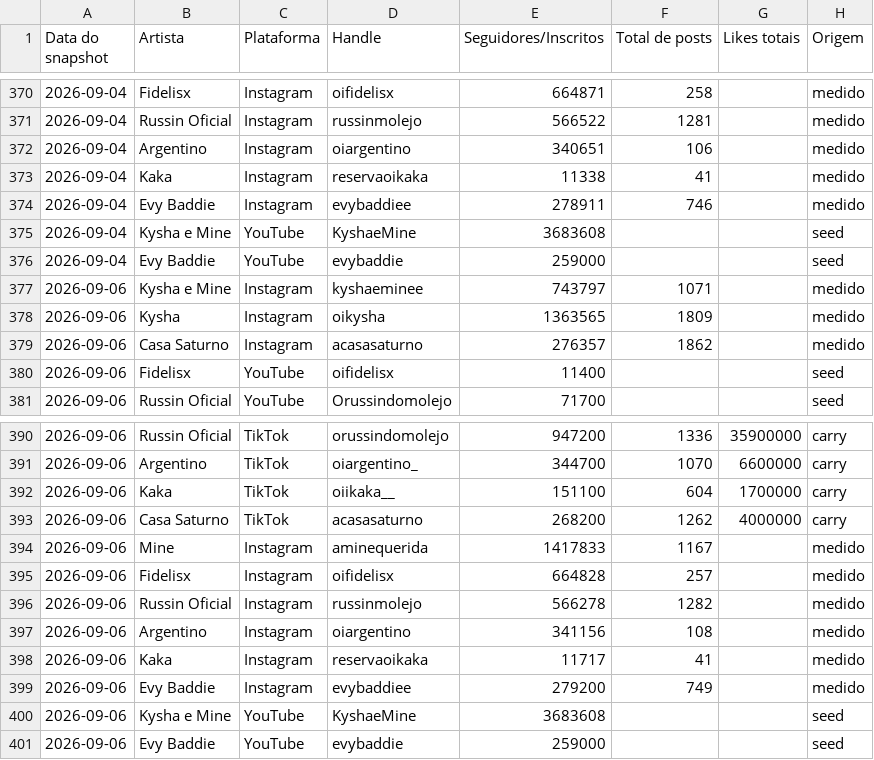
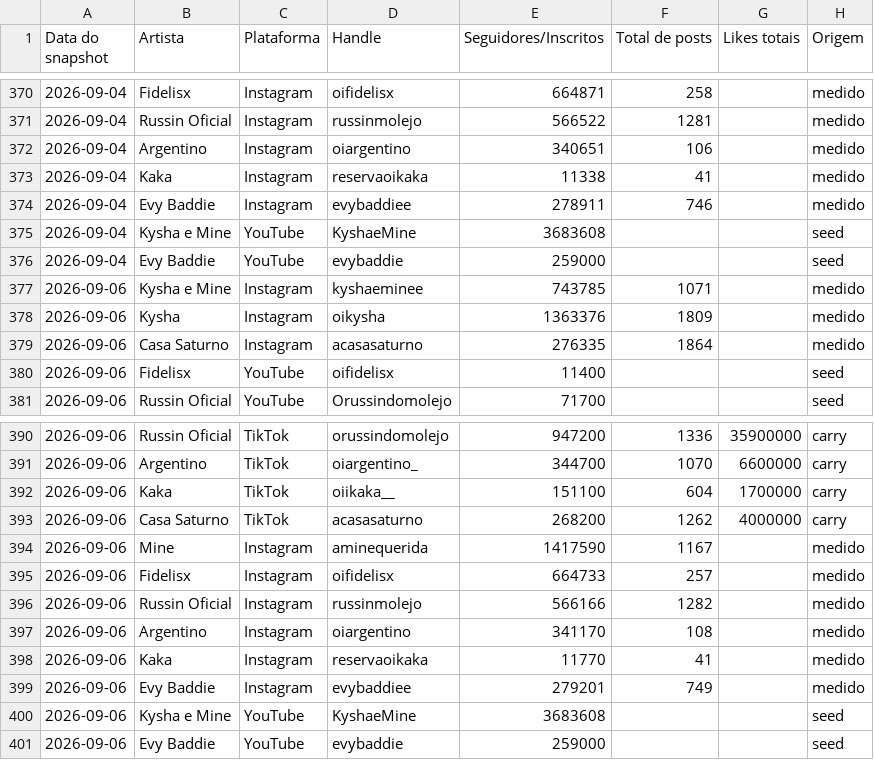
Before and after one commit to casa-saturno/monitor, a CSV file: pipeline/base/contadores.csv, drawn as a sheet; only a part is shown, gaps mark what is left out.

Commit message:
Contadores 06/09 18h17 — Instagram medido

```diff
--- a/pipeline/base/contadores.csv
+++ b/pipeline/base/contadores.csv
@@ -376,5 +376,5 @@ Data do snapshot,Artista,Plataforma,Handle,Seguidores/Inscritos,Total de posts,L
 2026-09-04,Evy Baddie,YouTube,evybaddie,259000,,,seed
-2026-09-06,Kysha e Mine,Instagram,kyshaeminee,743797,1071,,medido
-2026-09-06,Kysha,Instagram,oikysha,1363565,1809,,medido
-2026-09-06,Casa Saturno,Instagram,acasasaturno,276357,1862,,medido
+2026-09-06,Kysha e Mine,Instagram,kyshaeminee,743785,1071,,medido
+2026-09-06,Kysha,Instagram,oikysha,1363376,1809,,medido
+2026-09-06,Casa Saturno,Instagram,acasasaturno,276335,1864,,medido
 2026-09-06,Fidelisx,YouTube,oifidelisx,11400,,,seed
@@ -393,8 +393,8 @@ Data do snapshot,Artista,Plataforma,Handle,Seguidores/Inscritos,Total de posts,L
 2026-09-06,Casa Saturno,TikTok,acasasaturno,268200,1262,4000000,carry
-2026-09-06,Mine,Instagram,aminequerida,1417833,1167,,medido
-2026-09-06,Fidelisx,Instagram,oifidelisx,664828,257,,medido
-2026-09-06,Russin Oficial,Instagram,russinmolejo,566278,1282,,medido
-2026-09-06,Argentino,Instagram,oiargentino,341156,108,,medido
-2026-09-06,Kaka,Instagram,reservaoikaka,11717,41,,medido
-2026-09-06,Evy Baddie,Instagram,evybaddiee,279200,749,,medido
+2026-09-06,Mine,Instagram,aminequerida,1417590,1167,,medido
+2026-09-06,Fidelisx,Instagram,oifidelisx,664733,257,,medido
+2026-09-06,Russin Oficial,Instagram,russinmolejo,566166,1282,,medido
+2026-09-06,Argentino,Instagram,oiargentino,341170,108,,medido
+2026-09-06,Kaka,Instagram,reservaoikaka,11770,41,,medido
+2026-09-06,Evy Baddie,Instagram,evybaddiee,279201,749,,medido
 2026-09-06,Kysha e Mine,YouTube,KyshaeMine,3683608,,,seed
```
